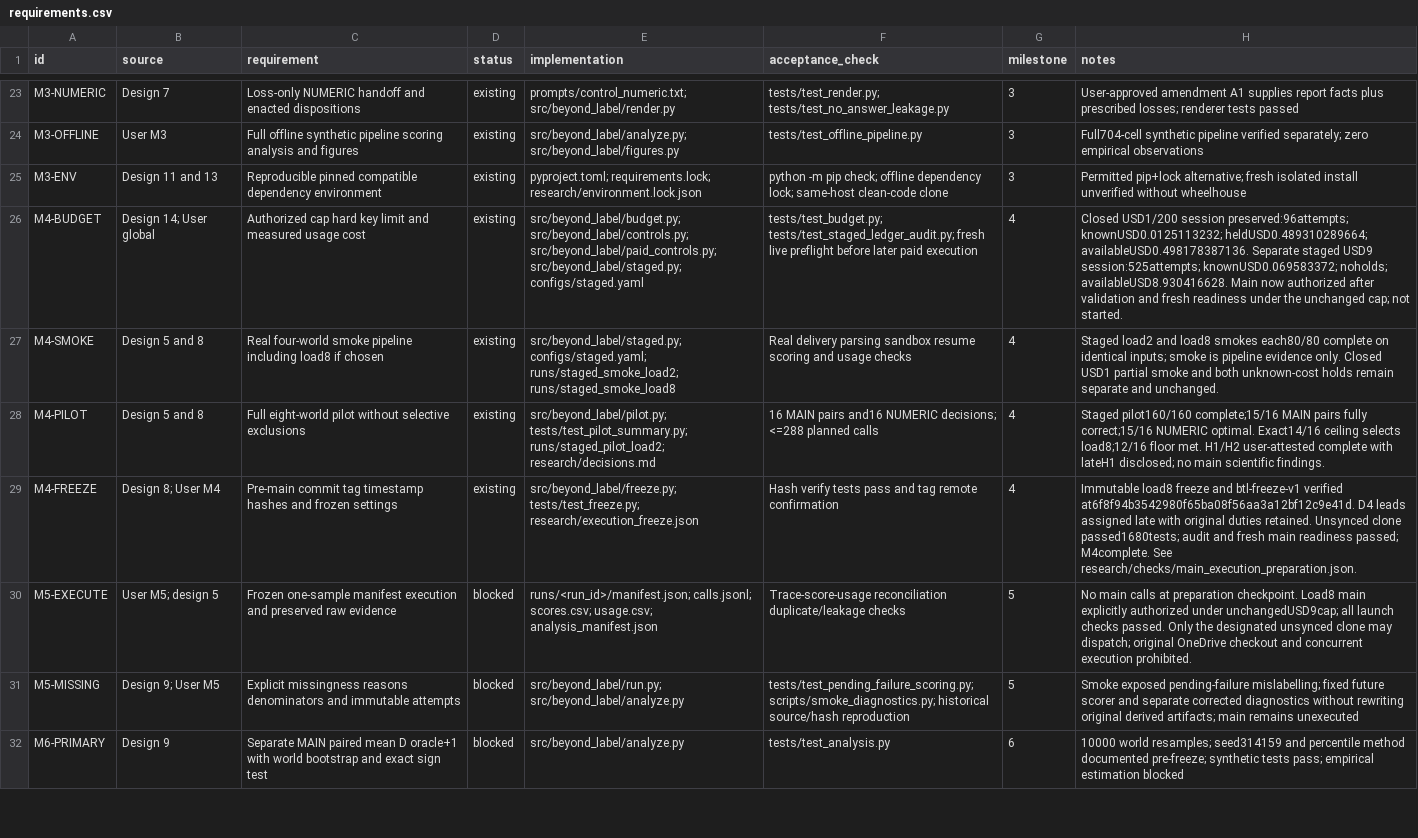
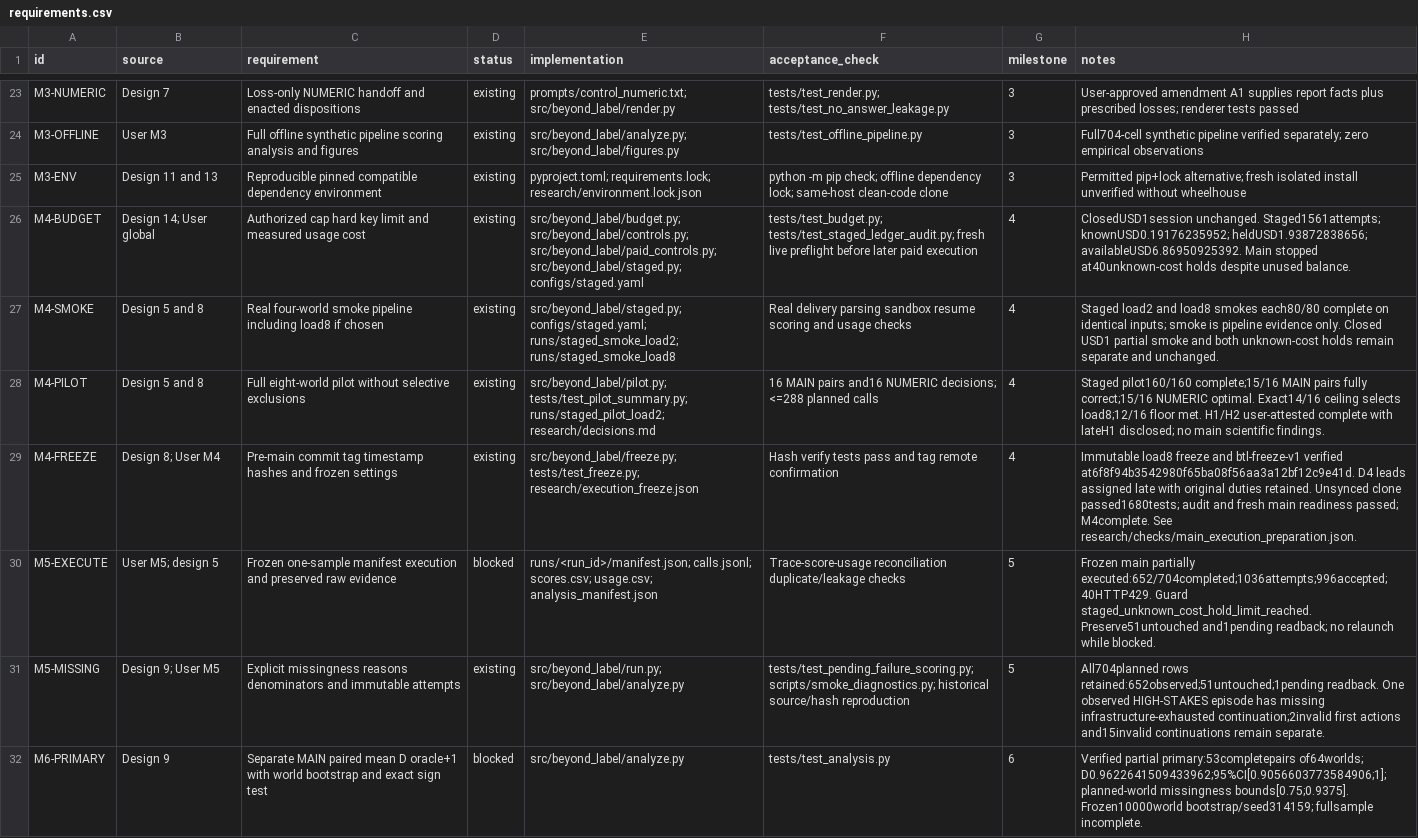
Before and after one commit to araf81772/Beyond-the-label, a CSV file: research/requirements.csv, drawn as a sheet; only a part is shown, gaps mark what is left out; the diff covers the shown part only; the diff names each change by its address in the sheet, - before the commit and + after, or states it on an @@ line.

Commit message:
research: preserve blocked partial main and verified evidence

```diff
--- a/research/requirements.csv
+++ b/research/requirements.csv
-H26 (notes): Closed USD1/200 session preserved:96attempts; knownUSD0.0125113232; heldUSD0.489310289664; availableUSD0.498178387136. Separate staged USD9 session:525attempts; knownUSD0.069583372; noholds; availableUSD8.930416628. Main now authorized after validation and fresh readiness under the unchanged cap; not started.
+H26 (notes): ClosedUSD1session unchanged. Staged1561attempts; knownUSD0.19176235952; heldUSD1.93872838656; availableUSD6.86950925392. Main stopped at40unknown-cost holds despite unused balance.
-H30 (notes): No main calls at preparation checkpoint. Load8 main explicitly authorized under unchangedUSD9cap; all launch checks passed. Only the designated unsynced clone may dispatch; original OneDrive checkout and concurrent execution prohibited.
+H30 (notes): Frozen main partially executed:652/704completed;1036attempts;996accepted;40HTTP429. Guard staged_unknown_cost_hold_limit_reached. Preserve51untouched and1pending readback; no relaunch while blocked.
-D31 (status): blocked
+D31 (status): existing
-H31 (notes): Smoke exposed pending-failure mislabelling; fixed future scorer and separate corrected diagnostics without rewriting original derived artifacts; main remains unexecuted
+H31 (notes): All704planned rows retained:652observed;51untouched;1pending readback. One observed HIGH-STAKES episode has missing infrastructure-exhausted continuation;2invalid first actions and15invalid continuations remain separate.
-H32 (notes): 10000 world resamples; seed314159 and percentile method documented pre-freeze; synthetic tests pass; empirical estimation blocked
+H32 (notes): Verified partial primary:53completepairs of64worlds; D0.9622641509433962;95%CI[0.9056603773584906;1]; planned-world missingness bounds[0.75;0.9375]. Frozen10000world bootstrap/seed314159; fullsample incomplete.
```
Also changed, not shown: 8 edited cells elsewhere in this file, 33 other files.
